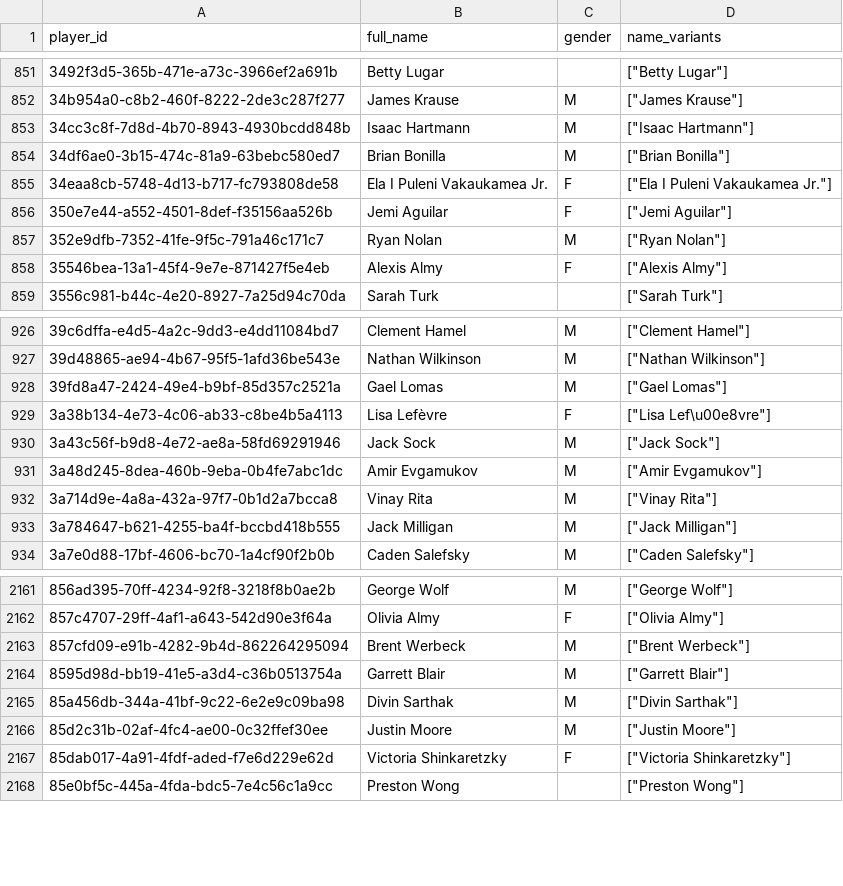
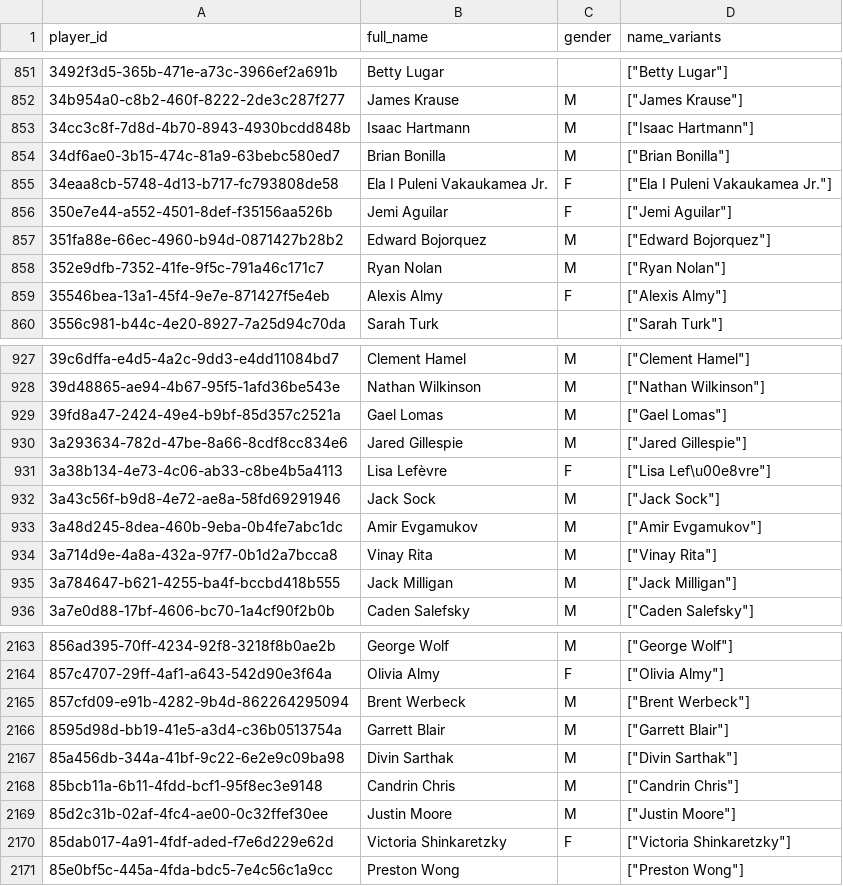
Before and after one commit to chad-murphy-data/pickleball, a CSV file: data/players.csv, drawn as a sheet; only a part is shown, gaps mark what is left out; the diff names each change by its address in the sheet, - before the commit and + after, or states it on an @@ line.

```diff
--- a/data/players.csv
+++ b/data/players.csv
+row 857: 351fa88e-66ec-4960-b94d-0871427b28b2 | Edward Bojorquez | M | ["Edward Bojorquez"]
+row 930: 3a293634-782d-47be-8a66-8cdf8cc834e6 | Jared Gillespie | M | ["Jared Gillespie"]
+row 2168: 85bcb11a-6b11-4fdd-bcf1-95f8ec3e9148 | Candrin Chris | M | ["Candrin Chris"]
```
Also changed, not shown: data/dropped.csv, data/singles_players.csv, 6 other files.
